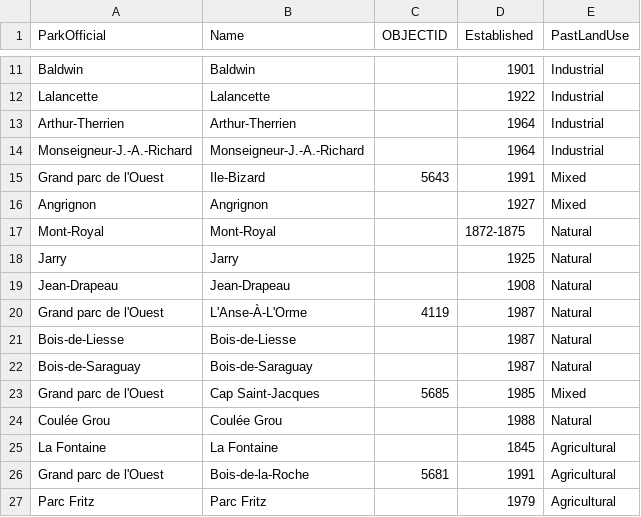
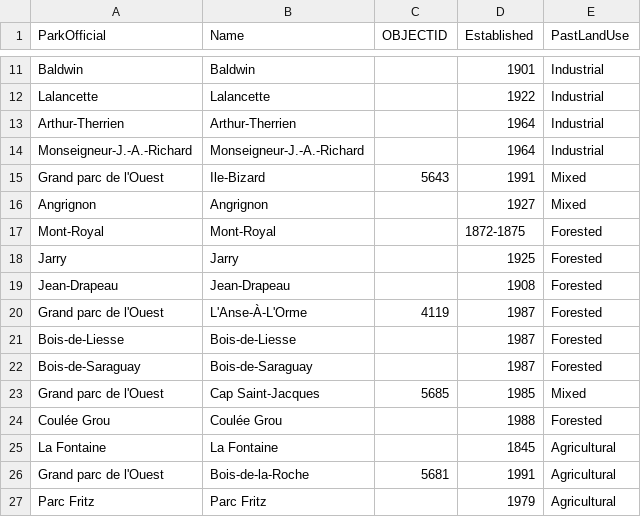
Before and after one commit to icrichmond/CSEE2022Presentation, a CSV file: map/data/studyparks.csv, drawn as a sheet; only a part is shown, gaps mark what is left out.

Commit message:
updating ch2 question b + changin natural to forested

```diff
--- a/map/data/studyparks.csv
+++ b/map/data/studyparks.csv
@@ -16,10 +16,10 @@ Grand parc de l'Ouest,Ile-Bizard,5643,1991,Mixed
 Angrignon,Angrignon,,1927,Mixed
-Mont-Royal,Mont-Royal,,1872-1875,Natural
-Jarry,Jarry,,1925,Natural
-Jean-Drapeau,Jean-Drapeau,,1908,Natural
-Grand parc de l'Ouest,L'Anse-À-L'Orme,4119,1987,Natural
-Bois-de-Liesse,Bois-de-Liesse,,1987,Natural
-Bois-de-Saraguay,Bois-de-Saraguay,,1987,Natural
+Mont-Royal,Mont-Royal,,1872-1875,Forested
+Jarry,Jarry,,1925,Forested
+Jean-Drapeau,Jean-Drapeau,,1908,Forested
+Grand parc de l'Ouest,L'Anse-À-L'Orme,4119,1987,Forested
+Bois-de-Liesse,Bois-de-Liesse,,1987,Forested
+Bois-de-Saraguay,Bois-de-Saraguay,,1987,Forested
 Grand parc de l'Ouest,Cap Saint-Jacques,5685,1985,Mixed
-Coulée Grou,Coulée Grou,,1988,Natural
+Coulée Grou,Coulée Grou,,1988,Forested
 La Fontaine,La Fontaine,,1845,Agricultural
```
Also changed, not shown: 8 other files.
